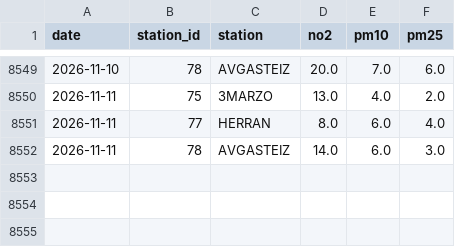
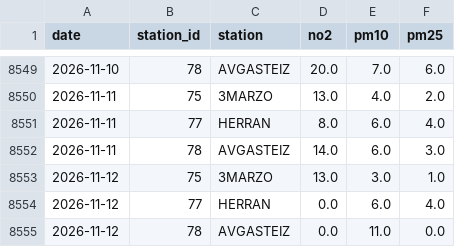
Before and after one commit to eortas/Gasteiz_air_quality, a CSV file: data/processed/gv_daily.csv, drawn as a sheet; only a part is shown, gaps mark what is left out; the diff names each change by its address in the sheet, - before the commit and + after, or states it on an @@ line.

```diff
--- a/data/processed/gv_daily.csv
+++ b/data/processed/gv_daily.csv
+row 8553: 2026-11-12 | 75 | 3MARZO | 13.0 | 3.0 | 1.0
+row 8554: 2026-11-12 | 77 | HERRAN | 0.0 | 6.0 | 4.0
+row 8555: 2026-11-12 | 78 | AVGASTEIZ | 0.0 | 11.0 | 0.0
```
Also changed, not shown: data/processed/station_daily.csv, models/counterfactual_gap_v8.csv, 38 other files.
